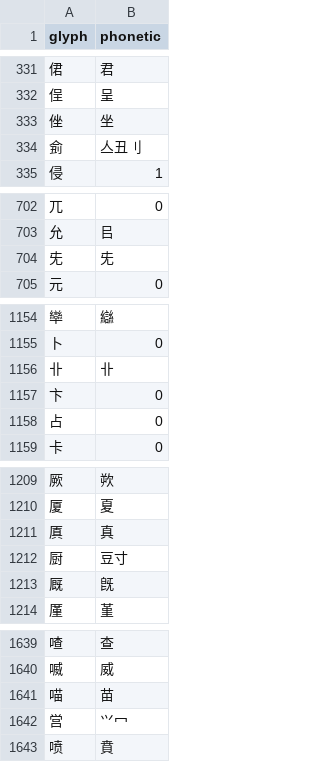
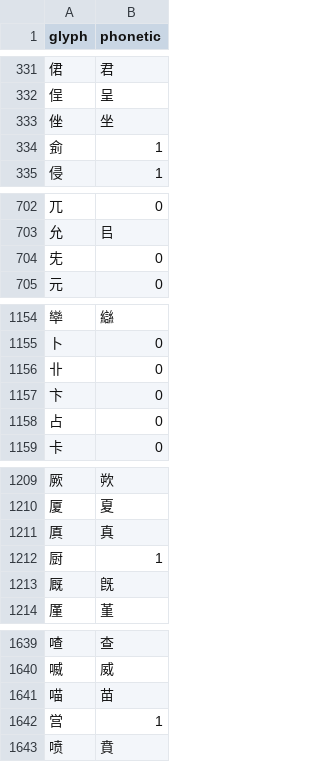
Before and after one commit to dimitori-g/phonetics-tools, a CSV file: data/phonetics.csv, drawn as a sheet; only a part is shown, gaps mark what is left out; the diff covers the shown part only.

Commit message:
Add phonetics

```diff
--- a/data/phonetics.csv
+++ b/data/phonetics.csv
@@ -333,3 +333,3 @@ glyph,phonetic
 侳,坐
-侴,亼丑刂
+侴,1
 侵,1
@@ -703,3 +703,3 @@ glyph,phonetic
 允,㠯
-兂,兂
+兂,0
 元,0
@@ -1155,3 +1155,3 @@ glyph,phonetic
 卜,0
-卝,卝
+卝,0
 卞,0
@@ -1211,3 +1211,3 @@ glyph,phonetic
 厧,真
-厨,豆寸
+厨,1
 厩,旣
@@ -1641,3 +1641,3 @@ glyph,phonetic
 喵,苗
-営,⺍冖
+営,1
 喷,賁
```
Also changed, not shown: 23 added rows and 83 edited cells elsewhere in this file.
